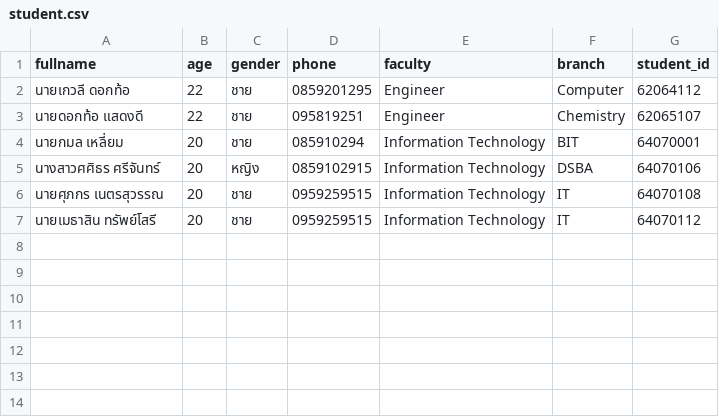
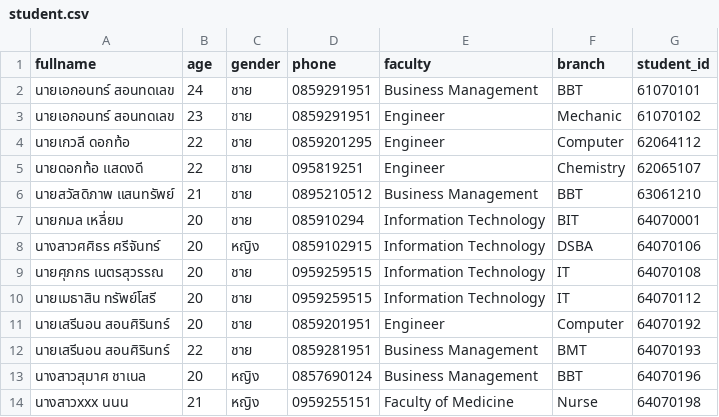
Before and after one commit to SupakornNetsuwan/oop-project, a CSV file: student.csv, drawn as a sheet.

```diff
--- a/student.csv
+++ b/student.csv
@@ -1,4 +1,7 @@
 fullname,age,gender,phone,faculty,branch,student_id
+นายเอกอนทร์ สอนทดเลข,24,ชาย,0859291951,Business Management,BBT,61070101
+นายเอกอนทร์ สอนทดเลข,23,ชาย,0859291951,Engineer,Mechanic,61070102
 นายเกวลี ดอกท้อ,22,ชาย,0859201295,Engineer,Computer,62064112
 นายดอกท้อ แสดงดี,22,ชาย,095819251,Engineer,Chemistry,62065107
+นายสวัสดิภาพ แสนทรัพย์,21,ชาย,0895210512,Business Management,BBT,63061210
 นายกมล เหลี่ยม,20,ชาย,085910294,Information Technology,BIT,64070001
@@ -7 +10,5 @@ fullname,age,gender,phone,faculty,branch,student_id
 นายเมธาสิน ทรัพย์โสรี,20,ชาย,0959259515,Information Technology,IT,64070112
+นายเสรีนอน สอนศิรินทร์,20,ชาย,0859201951,Engineer,Computer,64070192
+นายเสรีนอน สอนศิรินทร์,22,ชาย,0859281951,Business Management,BMT,64070193
+นางสาวสุมาศ ชาเนล,20,หญิง,0857690124,Business Management,BBT,64070196
+นางสาวxxx uuu,21,หญิง,0959255151,Faculty of Medicine,Nurse,64070198
```
Also changed, not shown: 8 other files.
